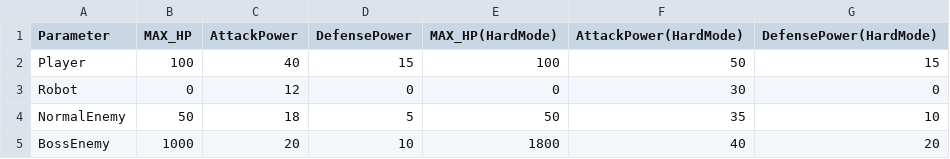
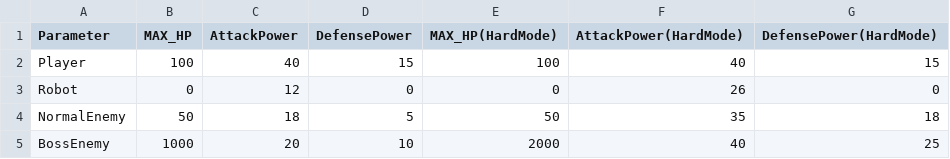
Before and after one commit to GitHub-Rt/ArenaBattle, a CSV file: Assets/Character/Data/characterParameter.csv, drawn as a sheet.

```diff
--- a/Assets/Character/Data/characterParameter.csv
+++ b/Assets/Character/Data/characterParameter.csv
@@ -1,5 +1,5 @@
 Parameter,MAX_HP,AttackPower,DefensePower,MAX_HP(HardMode),AttackPower(HardMode),DefensePower(HardMode)
-Player,100,40,15,100,50,15
-Robot,0,12,0,0,30,0
-NormalEnemy,50,18,5,50,35,10
-BossEnemy,1000,20,10,1800,40,20
+Player,100,40,15,100,40,15
+Robot,0,12,0,0,26,0
+NormalEnemy,50,18,5,50,35,18
+BossEnemy,1000,20,10,2000,40,25
```
Also changed, not shown: 8 other files.
